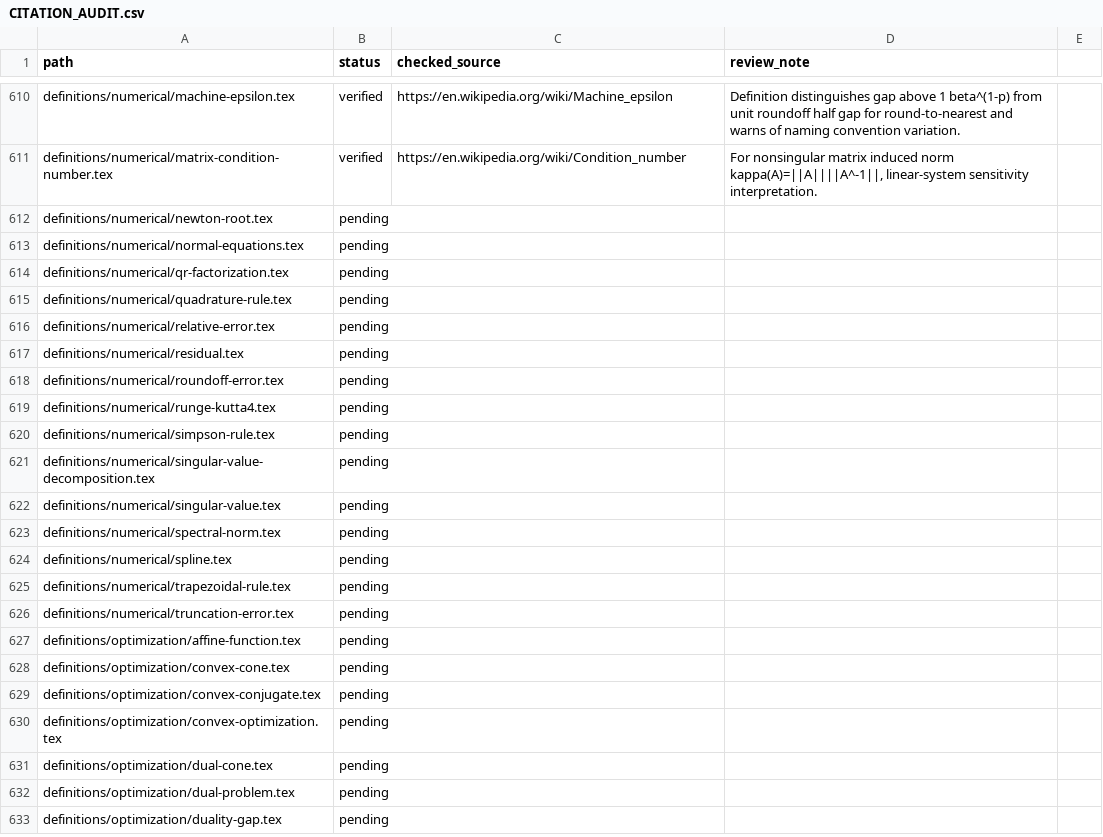
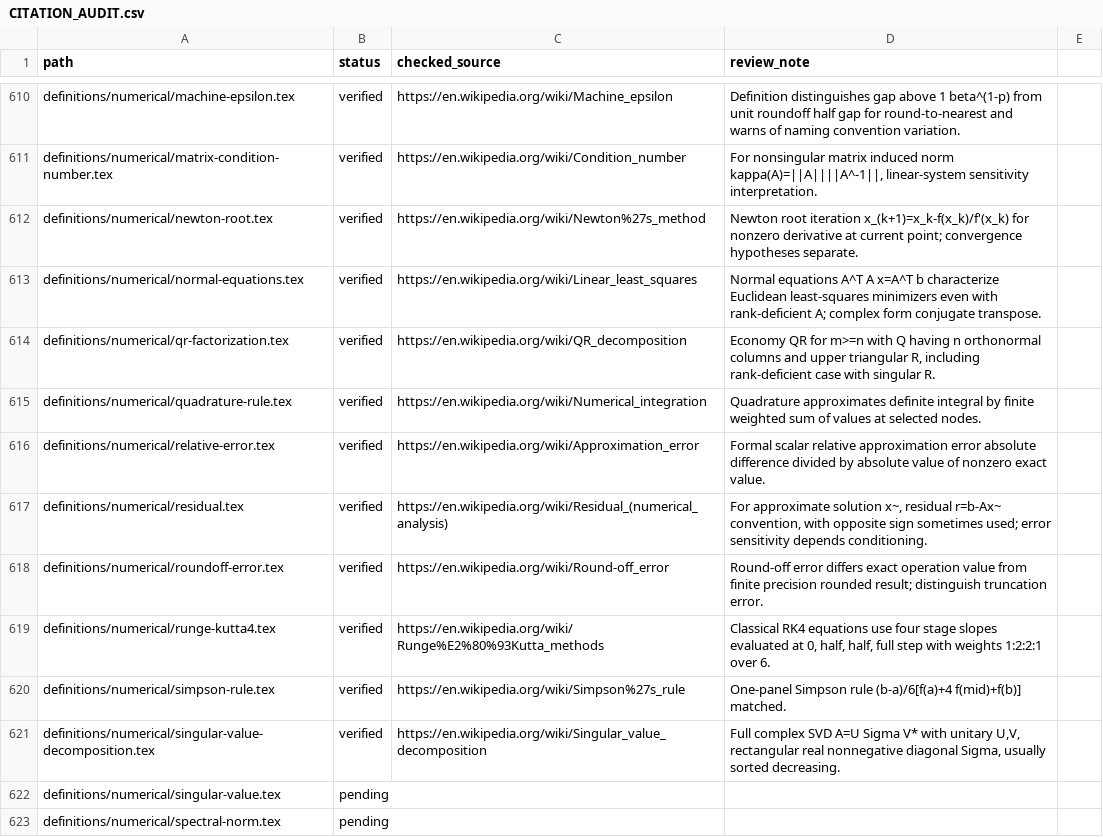
Before and after one commit to Zengez/mathDef, a CSV file: CITATION_AUDIT.csv, drawn as a sheet; only a part is shown, gaps mark what is left out; the shorter side is filled out with more unchanged rows.

Commit message:
Citation CV34: verify ten numerical solvers and decomposition sources

```diff
--- a/CITATION_AUDIT.csv
+++ b/CITATION_AUDIT.csv
@@ -611,12 +611,12 @@ definitions/numerical/machine-epsilon.tex,verified,"https://en.wikipedia.org/wik
 definitions/numerical/matrix-condition-number.tex,verified,"https://en.wikipedia.org/wiki/Condition_number","For nonsingular matrix induced norm kappa(A)=||A||||A^-1||, linear-system sensitivity interpretation."
-definitions/numerical/newton-root.tex,pending,,
-definitions/numerical/normal-equations.tex,pending,,
-definitions/numerical/qr-factorization.tex,pending,,
-definitions/numerical/quadrature-rule.tex,pending,,
-definitions/numerical/relative-error.tex,pending,,
-definitions/numerical/residual.tex,pending,,
-definitions/numerical/roundoff-error.tex,pending,,
-definitions/numerical/runge-kutta4.tex,pending,,
-definitions/numerical/simpson-rule.tex,pending,,
-definitions/numerical/singular-value-decomposition.tex,pending,,
+definitions/numerical/newton-root.tex,verified,"https://en.wikipedia.org/wiki/Newton%27s_method","Newton root iteration x_(k+1)=x_k-f(x_k)/f'(x_k) for nonzero derivative at current point; convergence hypotheses separate."
+definitions/numerical/normal-equations.tex,verified,"https://en.wikipedia.org/wiki/Linear_least_squares","Normal equations A^T A x=A^T b characterize Euclidean least-squares minimizers even with rank-deficient A; complex form conjugate transpose."
+definitions/numerical/qr-factorization.tex,verified,"https://en.wikipedia.org/wiki/QR_decomposition","Economy QR for m>=n with Q having n orthonormal columns and upper triangular R, including rank-deficient case with singular R."
+definitions/numerical/quadrature-rule.tex,verified,"https://en.wikipedia.org/wiki/Numerical_integration","Quadrature approximates definite integral by finite weighted sum of values at selected nodes."
+definitions/numerical/relative-error.tex,verified,"https://en.wikipedia.org/wiki/Approximation_error","Formal scalar relative approximation error absolute difference divided by absolute value of nonzero exact value."
+definitions/numerical/residual.tex,verified,"https://en.wikipedia.org/wiki/Residual_(numerical_analysis)","For approximate solution x~, residual r=b-Ax~ convention, with opposite sign sometimes used; error sensitivity depends conditioning."
+definitions/numerical/roundoff-error.tex,verified,"https://en.wikipedia.org/wiki/Round-off_error","Round-off error differs exact operation value from finite precision rounded result; distinguish truncation error."
+definitions/numerical/runge-kutta4.tex,verified,"https://en.wikipedia.org/wiki/Runge%E2%80%93Kutta_methods","Classical RK4 equations use four stage slopes evaluated at 0, half, half, full step with weights 1:2:2:1 over 6."
+definitions/numerical/simpson-rule.tex,verified,"https://en.wikipedia.org/wiki/Simpson%27s_rule","One-panel Simpson rule (b-a)/6[f(a)+4 f(mid)+f(b)] matched."
+definitions/numerical/singular-value-decomposition.tex,verified,"https://en.wikipedia.org/wiki/Singular_value_decomposition","Full complex SVD A=U Sigma V* with unitary U,V, rectangular real nonnegative diagonal Sigma, usually sorted decreasing."
 definitions/numerical/singular-value.tex,pending,,
```
